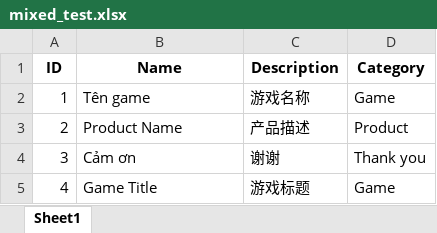
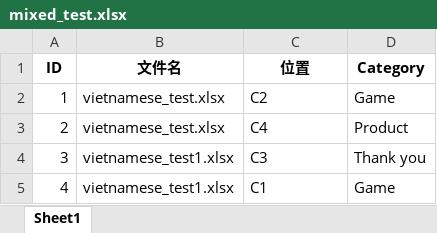
Before and after one commit to Chacat68/gametools, an Excel workbook: test_excel_files/mixed_test.xlsx, sheet Sheet1, drawn as a sheet; values as stored, in another font and other column widths than the file's, no borders; the diff names each change by its address in the sheet, - before the commit and + after, or states it on an @@ line.

Commit message:
Update to v1.18.0: Introduce cross-project translation feature, allowing users to map translations based on Excel file references. Enhance functionality with error handling, detailed reporting, and a user-friendly GUI. Update version history to reflect new capabilities and improvements.

```diff
--- a/test_excel_files/mixed_test.xlsx (sheet Sheet1)
+++ b/test_excel_files/mixed_test.xlsx (sheet Sheet1)
-B1: Name
+B1: 文件名
-C1: Description
+C1: 位置
-B2 (文件名): Tên game
+B2 (文件名): vietnamese_test.xlsx
-C2 (位置): 游戏名称
+C2 (位置): C2
-B3 (文件名): Product Name
+B3 (文件名): vietnamese_test.xlsx
-C3 (位置): 产品描述
+C3 (位置): C4
-B4 (文件名): Cảm ơn
+B4 (文件名): vietnamese_test1.xlsx
-C4 (位置): 谢谢
+C4 (位置): C3
-B5 (文件名): Game Title
+B5 (文件名): vietnamese_test1.xlsx
-C5 (位置): 游戏标题
+C5 (位置): C1
```
Also changed, not shown: 23 other files.
